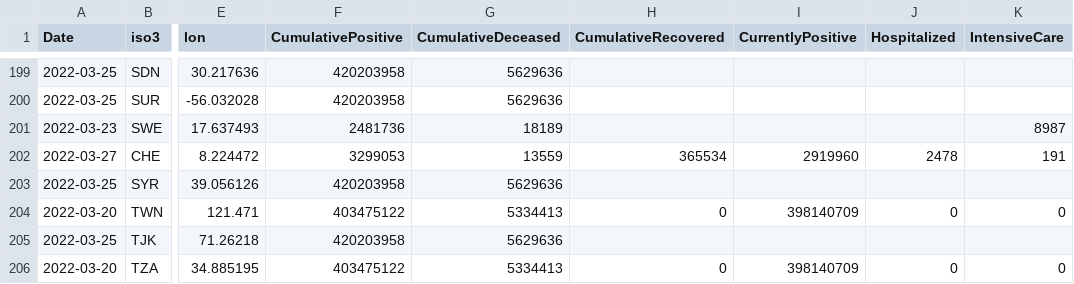
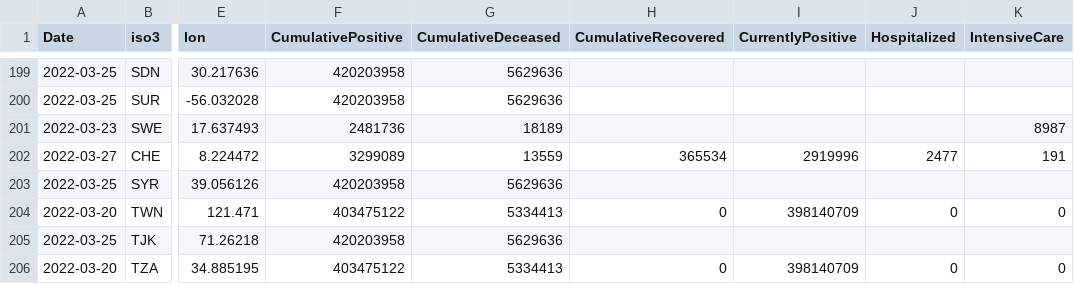
Before and after one commit to epistemological/world_covid_eu, a CSV file: data-by-country/jrc-covid-19-countries-20220327.csv, drawn as a sheet; only a part is shown, gaps mark what is left out; the diff names each change by its address in the sheet, - before the commit and + after, or states it on an @@ line.

```diff
--- a/data-by-country/jrc-covid-19-countries-20220327.csv
+++ b/data-by-country/jrc-covid-19-countries-20220327.csv
-F202 (CumulativePositive): 3299053
+F202 (CumulativePositive): 3299089
-I202 (CurrentlyPositive): 2919960
+I202 (CurrentlyPositive): 2919996
-J202 (Hospitalized): 2478
+J202 (Hospitalized): 2477
```
Also changed, not shown: data-by-country/jrc-covid-19-countries-latest.csv, data-of-world/jrc-covid-19-world-latest.csv, 3 other files.
